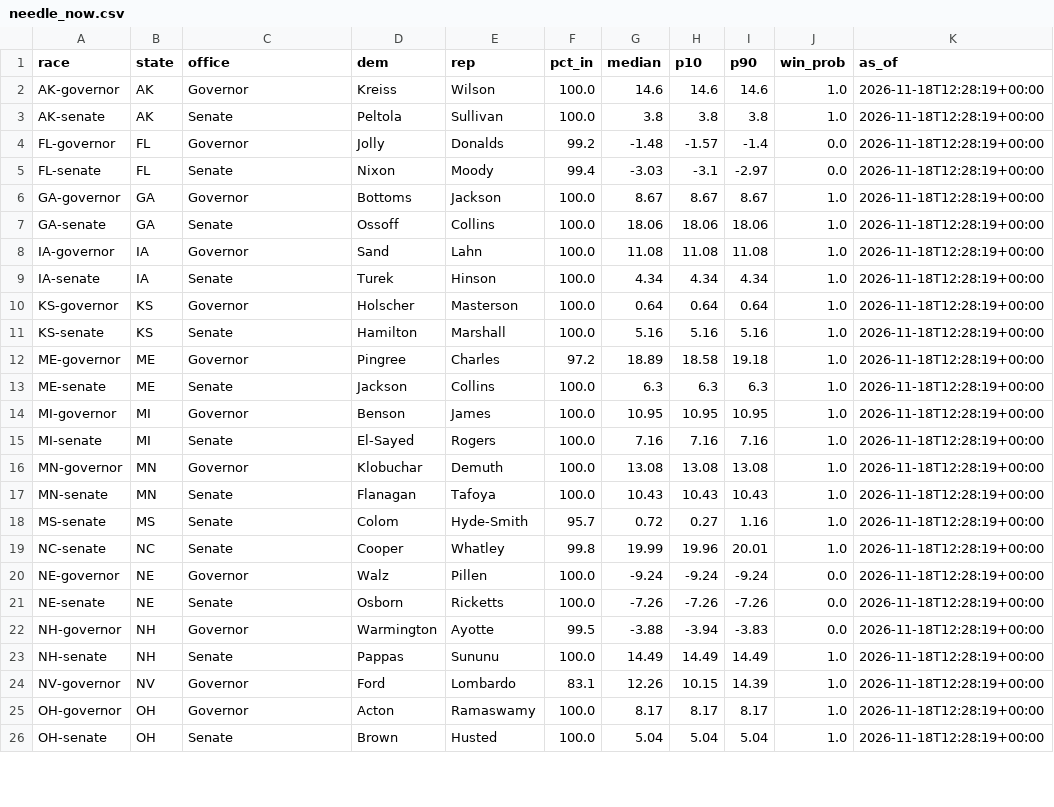
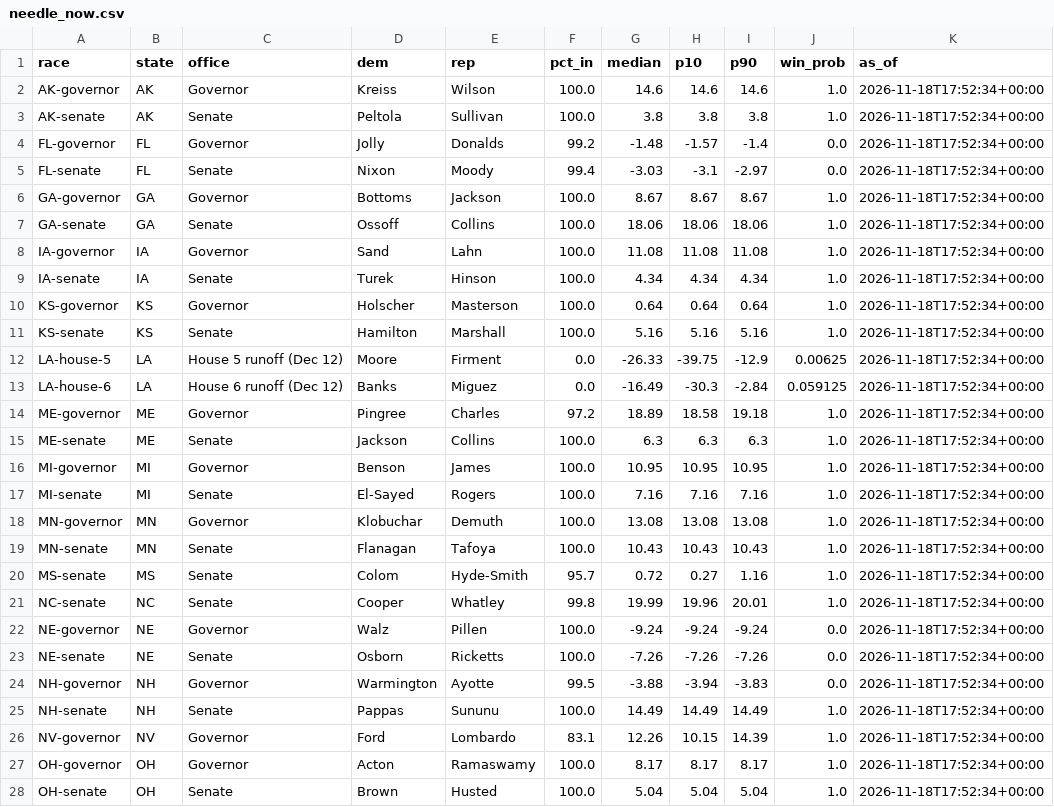
Before and after one commit to danbaer0413-cpu/bear-cave, a CSV file: data/needle_now.csv, drawn as a sheet; only a part is shown; the diff covers the shown part only.

```diff
--- a/data/needle_now.csv
+++ b/data/needle_now.csv
@@ -1,26 +1,28 @@
 race,state,office,dem,rep,pct_in,median,p10,p90,win_prob,as_of
-AK-governor,AK,Governor,Kreiss,Wilson,100.0,14.6,14.6,14.6,1.0,2026-11-18T12:28:19+00:00
-AK-senate,AK,Senate,Peltola,Sullivan,100.0,3.8,3.8,3.8,1.0,2026-11-18T12:28:19+00:00
-FL-governor,FL,Governor,Jolly,Donalds,99.2,-1.48,-1.57,-1.4,0.0,2026-11-18T12:28:19+00:00
-FL-senate,FL,Senate,Nixon,Moody,99.4,-3.03,-3.1,-2.97,0.0,2026-11-18T12:28:19+00:00
-GA-governor,GA,Governor,Bottoms,Jackson,100.0,8.67,8.67,8.67,1.0,2026-11-18T12:28:19+00:00
-GA-senate,GA,Senate,Ossoff,Collins,100.0,18.06,18.06,18.06,1.0,2026-11-18T12:28:19+00:00
-IA-governor,IA,Governor,Sand,Lahn,100.0,11.08,11.08,11.08,1.0,2026-11-18T12:28:19+00:00
-IA-senate,IA,Senate,Turek,Hinson,100.0,4.34,4.34,4.34,1.0,2026-11-18T12:28:19+00:00
-KS-governor,KS,Governor,Holscher,Masterson,100.0,0.64,0.64,0.64,1.0,2026-11-18T12:28:19+00:00
-KS-senate,KS,Senate,Hamilton,Marshall,100.0,5.16,5.16,5.16,1.0,2026-11-18T12:28:19+00:00
-ME-governor,ME,Governor,Pingree,Charles,97.2,18.89,18.58,19.18,1.0,2026-11-18T12:28:19+00:00
-ME-senate,ME,Senate,Jackson,Collins,100.0,6.3,6.3,6.3,1.0,2026-11-18T12:28:19+00:00
-MI-governor,MI,Governor,Benson,James,100.0,10.95,10.95,10.95,1.0,2026-11-18T12:28:19+00:00
-MI-senate,MI,Senate,El-Sayed,Rogers,100.0,7.16,7.16,7.16,1.0,2026-11-18T12:28:19+00:00
-MN-governor,MN,Governor,Klobuchar,Demuth,100.0,13.08,13.08,13.08,1.0,2026-11-18T12:28:19+00:00
-MN-senate,MN,Senate,Flanagan,Tafoya,100.0,10.43,10.43,10.43,1.0,2026-11-18T12:28:19+00:00
-MS-senate,MS,Senate,Colom,Hyde-Smith,95.7,0.72,0.27,1.16,1.0,2026-11-18T12:28:19+00:00
-NC-senate,NC,Senate,Cooper,Whatley,99.8,19.99,19.96,20.01,1.0,2026-11-18T12:28:19+00:00
-NE-governor,NE,Governor,Walz,Pillen,100.0,-9.24,-9.24,-9.24,0.0,2026-11-18T12:28:19+00:00
-NE-senate,NE,Senate,Osborn,Ricketts,100.0,-7.26,-7.26,-7.26,0.0,2026-11-18T12:28:19+00:00
-NH-governor,NH,Governor,Warmington,Ayotte,99.5,-3.88,-3.94,-3.83,0.0,2026-11-18T12:28:19+00:00
-NH-senate,NH,Senate,Pappas,Sununu,100.0,14.49,14.49,14.49,1.0,2026-11-18T12:28:19+00:00
-NV-governor,NV,Governor,Ford,Lombardo,83.1,12.26,10.15,14.39,1.0,2026-11-18T12:28:19+00:00
-OH-governor,OH,Governor,Acton,Ramaswamy,100.0,8.17,8.17,8.17,1.0,2026-11-18T12:28:19+00:00
-OH-senate,OH,Senate,Brown,Husted,100.0,5.04,5.04,5.04,1.0,2026-11-18T12:28:19+00:00
+AK-governor,AK,Governor,Kreiss,Wilson,100.0,14.6,14.6,14.6,1.0,2026-11-18T17:52:34+00:00
+AK-senate,AK,Senate,Peltola,Sullivan,100.0,3.8,3.8,3.8,1.0,2026-11-18T17:52:34+00:00
+FL-governor,FL,Governor,Jolly,Donalds,99.2,-1.48,-1.57,-1.4,0.0,2026-11-18T17:52:34+00:00
+FL-senate,FL,Senate,Nixon,Moody,99.4,-3.03,-3.1,-2.97,0.0,2026-11-18T17:52:34+00:00
+GA-governor,GA,Governor,Bottoms,Jackson,100.0,8.67,8.67,8.67,1.0,2026-11-18T17:52:34+00:00
+GA-senate,GA,Senate,Ossoff,Collins,100.0,18.06,18.06,18.06,1.0,2026-11-18T17:52:34+00:00
+IA-governor,IA,Governor,Sand,Lahn,100.0,11.08,11.08,11.08,1.0,2026-11-18T17:52:34+00:00
+IA-senate,IA,Senate,Turek,Hinson,100.0,4.34,4.34,4.34,1.0,2026-11-18T17:52:34+00:00
+KS-governor,KS,Governor,Holscher,Masterson,100.0,0.64,0.64,0.64,1.0,2026-11-18T17:52:34+00:00
+KS-senate,KS,Senate,Hamilton,Marshall,100.0,5.16,5.16,5.16,1.0,2026-11-18T17:52:34+00:00
+LA-house-5,LA,House 5 runoff (Dec 12),Moore,Firment,0.0,-26.33,-39.75,-12.9,0.00625,2026-11-18T17:52:34+00:00
+LA-house-6,LA,House 6 runoff (Dec 12),Banks,Miguez,0.0,-16.49,-30.3,-2.84,0.059125,2026-11-18T17:52:34+00:00
+ME-governor,ME,Governor,Pingree,Charles,97.2,18.89,18.58,19.18,1.0,2026-11-18T17:52:34+00:00
+ME-senate,ME,Senate,Jackson,Collins,100.0,6.3,6.3,6.3,1.0,2026-11-18T17:52:34+00:00
+MI-governor,MI,Governor,Benson,James,100.0,10.95,10.95,10.95,1.0,2026-11-18T17:52:34+00:00
+MI-senate,MI,Senate,El-Sayed,Rogers,100.0,7.16,7.16,7.16,1.0,2026-11-18T17:52:34+00:00
+MN-governor,MN,Governor,Klobuchar,Demuth,100.0,13.08,13.08,13.08,1.0,2026-11-18T17:52:34+00:00
+MN-senate,MN,Senate,Flanagan,Tafoya,100.0,10.43,10.43,10.43,1.0,2026-11-18T17:52:34+00:00
+MS-senate,MS,Senate,Colom,Hyde-Smith,95.7,0.72,0.27,1.16,1.0,2026-11-18T17:52:34+00:00
+NC-senate,NC,Senate,Cooper,Whatley,99.8,19.99,19.96,20.01,1.0,2026-11-18T17:52:34+00:00
+NE-governor,NE,Governor,Walz,Pillen,100.0,-9.24,-9.24,-9.24,0.0,2026-11-18T17:52:34+00:00
+NE-senate,NE,Senate,Osborn,Ricketts,100.0,-7.26,-7.26,-7.26,0.0,2026-11-18T17:52:34+00:00
+NH-governor,NH,Governor,Warmington,Ayotte,99.5,-3.88,-3.94,-3.83,0.0,2026-11-18T17:52:34+00:00
+NH-senate,NH,Senate,Pappas,Sununu,100.0,14.49,14.49,14.49,1.0,2026-11-18T17:52:34+00:00
+NV-governor,NV,Governor,Ford,Lombardo,83.1,12.26,10.15,14.39,1.0,2026-11-18T17:52:34+00:00
+OH-governor,OH,Governor,Acton,Ramaswamy,100.0,8.17,8.17,8.17,1.0,2026-11-18T17:52:34+00:00
+OH-senate,OH,Senate,Brown,Husted,100.0,5.04,5.04,5.04,1.0,2026-11-18T17:52:34+00:00
```
Also changed, not shown: 5 edited cells elsewhere in this file, data/needle_history.csv, 2 other files.
